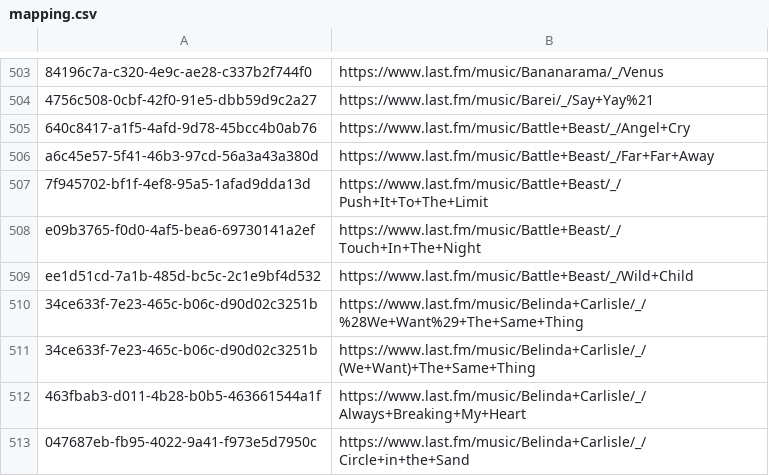
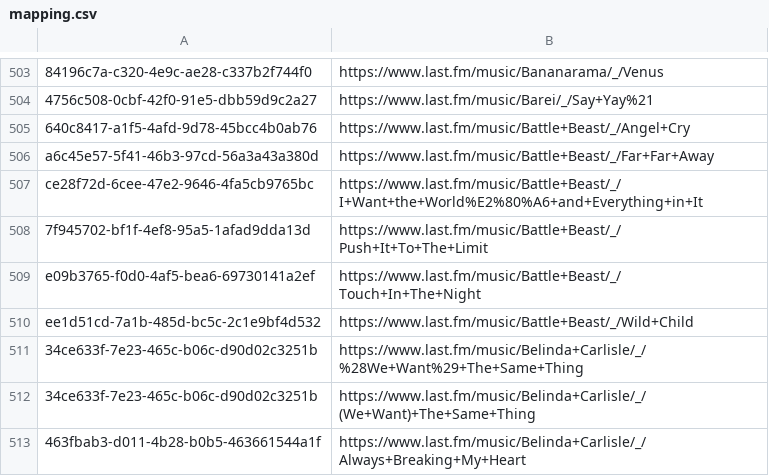
Before and after one commit to ads04r/mbid-lastfm-mapping, a CSV file: mapping.csv, drawn as a sheet; only a part is shown, gaps mark what is left out; the shorter side is filled out with more unchanged rows; the diff names each change by its address in the sheet, - before the commit and + after, or states it on an @@ line.

Commit message:
Automatic update / MOONSHINE

```diff
--- a/mapping.csv
+++ b/mapping.csv
+row 507: ce28f72d-6cee-47e2-9646-4fa5cb9765bc | https://www.last.fm/music/Battle+Beast/_/I+Want+the+World%E2%80%A6+and+Everything+in+It
```
